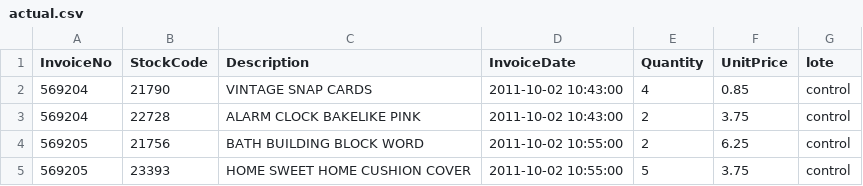
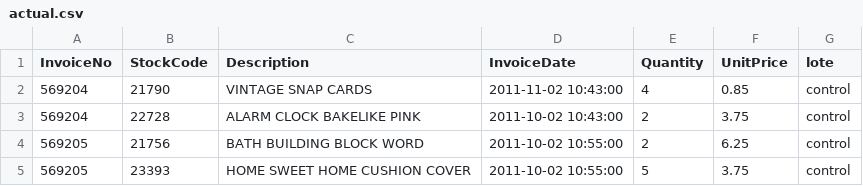
Before and after one commit to FabioMav/Ventas-en-linea, a CSV file: datos/actual.csv, drawn as a sheet; only a part is shown.

Commit message:
Con error

```diff
--- a/datos/actual.csv
+++ b/datos/actual.csv
@@ -1,3 +1,3 @@
 InvoiceNo,StockCode,Description,InvoiceDate,Quantity,UnitPrice,lote
-569204,21790,VINTAGE SNAP CARDS,2011-10-02 10:43:00,4,0.85,control
+569204,21790,VINTAGE SNAP CARDS,2011-11-02 10:43:00,4,0.85,control
 569204,22728,ALARM CLOCK BAKELIKE PINK,2011-10-02 10:43:00,2,3.75,control
```
